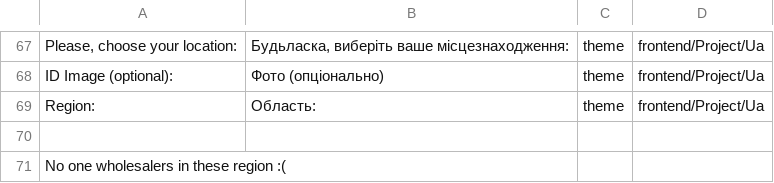
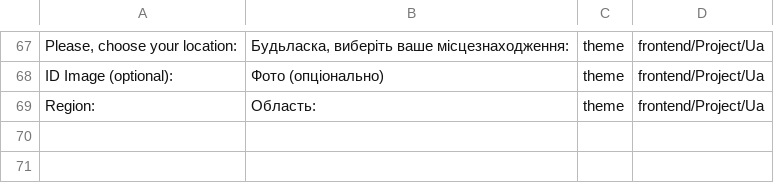
Before and after one commit to kiril755/magento2-project, a CSV file: app/design/frontend/Project/Ua/i18n/uk_UA.csv, drawn as a sheet; only a part is shown, gaps mark what is left out; the diff names each change by its address in the sheet, - before the commit and + after, or states it on an @@ line.

Commit message:
refactore code in Wholesalers module

```diff
--- a/app/design/frontend/Project/Ua/i18n/uk_UA.csv
+++ b/app/design/frontend/Project/Ua/i18n/uk_UA.csv
-row 70: (empty)
-row 71: No one wholesalers in these region :(
```
Also changed, not shown: 1 other file.
